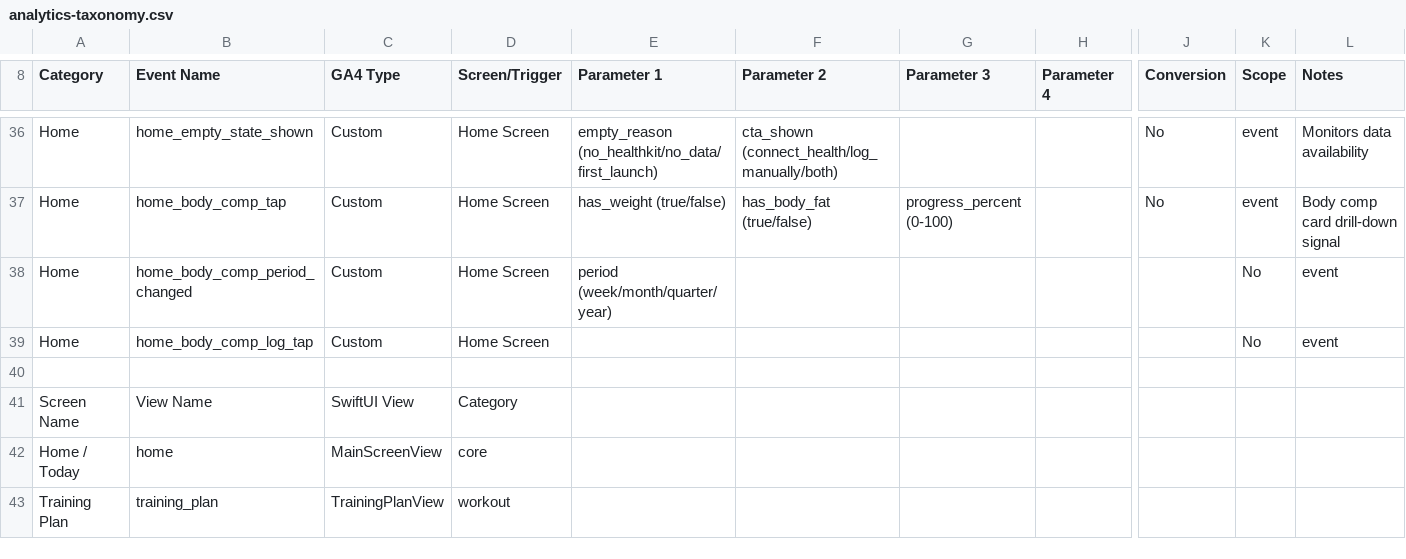
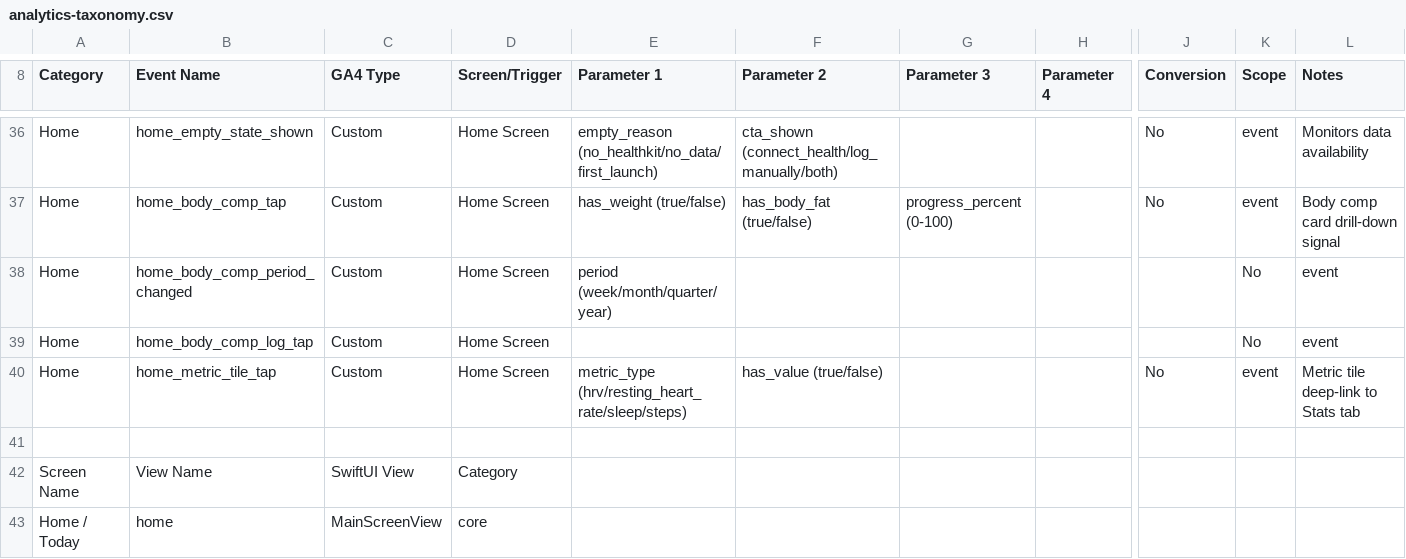
Before and after one commit to Regevba/FitTracker2, a CSV file: docs/product/analytics-taxonomy.csv, drawn as a sheet; only a part is shown, gaps mark what is left out; the shorter side is filled out with more unchanged rows; rows hold the shown columns only; the diff names each change by its address in the sheet, - before the commit and + after, or states it on an @@ line.

```diff
--- a/docs/product/analytics-taxonomy.csv
+++ b/docs/product/analytics-taxonomy.csv
+row 40: Home | home_metric_tile_tap | Custom | Home Screen | metric_type (hrv/resting_heart_rate/sleep/steps) | has_value (true/false) |  |  | No | event | Metric tile deep-link to Stats tab
```
Also changed, not shown: 7 other files.
